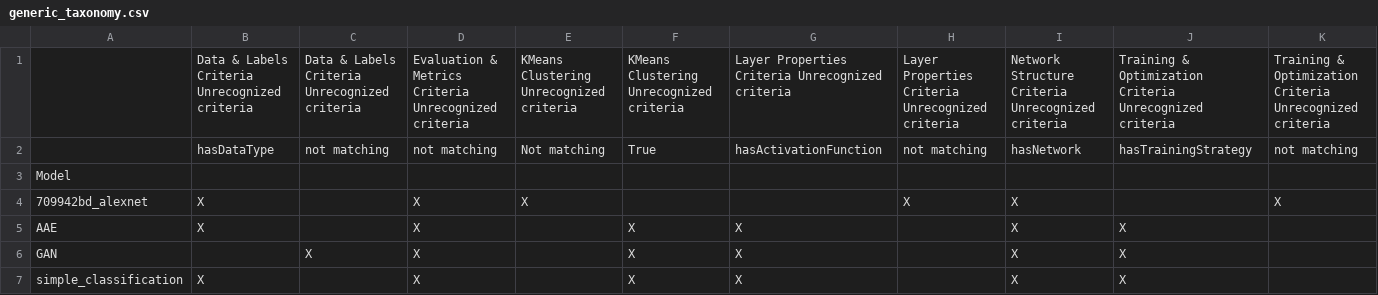
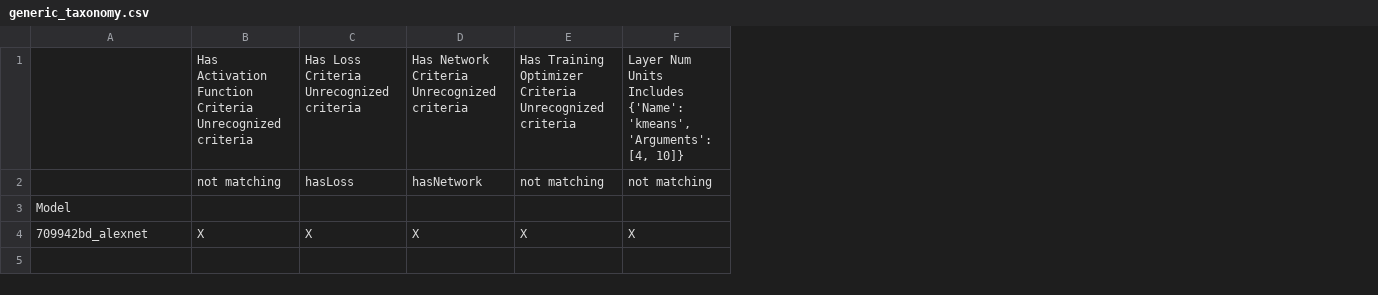
Before and after one commit to tbraunny/Automatic_Taxonomy_Construction_NNs, a CSV file: data/taxonomy/faceted/generic/generic_taxonomy.csv, drawn as a sheet; removed rows and columns are numbered as before the commit, all else as after; the diff names each change by its address in the sheet, - before the commit and + after, or states it on an @@ line.

```diff
--- a/data/taxonomy/faceted/generic/generic_taxonomy.csv
+++ b/data/taxonomy/faceted/generic/generic_taxonomy.csv
-column B, rows 2-4: hasDataType |  | X
+column C, rows 2-4: hasLoss |  | X
-column E, rows 2-4: Not matching |  | X
-column F, row 2: True
-column G, row 2: hasActivationFunction
-column I, rows 2-4: hasNetwork |  | X
-column J, row 2: hasTrainingStrategy
-row 1:  | Data & Labels Criteria Unrecognized criteria | Data & Labels Criteria Unrecognized criteria | Evaluation & Metrics Criteria Unrecognized criteria | KMeans Clustering Unrecognized criteria | KMeans Clustering Unrecognized criteria | Layer Properties Criteria Unrecognized criteria | Layer Properties Criteria Unrecognized criteria | Network Structure Criteria Unrecognized criteria | Training & Optimization Criteria Unrecognized criteria | Training & Optimization Criteria Unrecognized criteria
+row 1:  | Has Activation Function Criteria Unrecognized criteria | Has Loss Criteria Unrecognized criteria | Has Network Criteria Unrecognized criteria | Has Training Optimizer Criteria Unrecognized criteria | Layer Num Units Includes {'Name': 'kmeans', 'Arguments': [4, 10]}
-D2: not matching
+D2: hasNetwork
-B4: (empty)
+B4: X
-row 5: AAE | X |  | X |  | X | X |  | X | X
-row 6: GAN |  | X | X |  | X | X |  | X | X
-row 7: simple_classification | X |  | X |  | X | X |  | X | X
```
Also changed, not shown: 6 other files.
